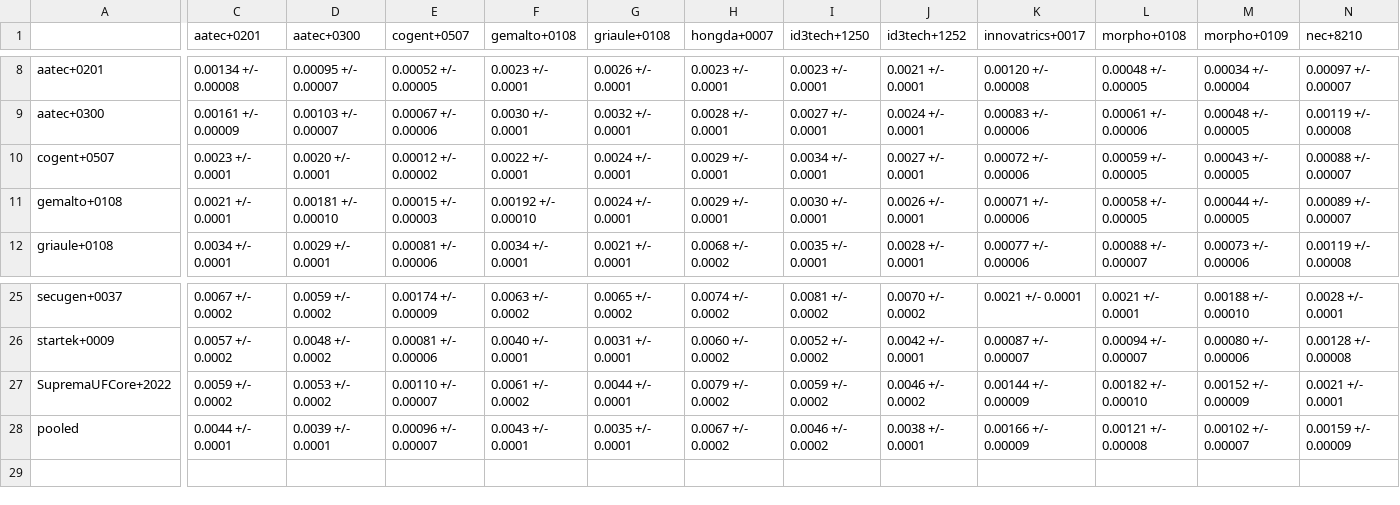
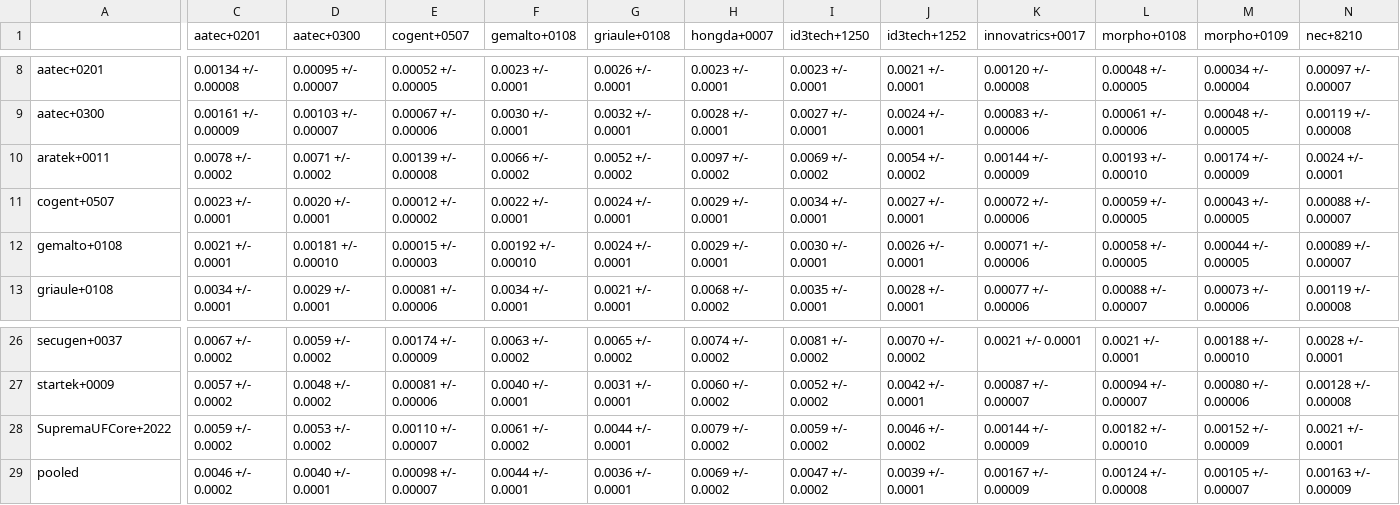
Before and after one commit to usnistgov/minex, a CSV file: results/csvs/minexiii_two_finger_fnmr_fmr_0001.csv, drawn as a sheet; only a part is shown, gaps mark what is left out; addresses are those after the commit; rows hold the shown columns only; the diff covers the shown part only; the diff names each change by its address in the sheet, - before the commit and + after, or states it on an @@ line.

```diff
--- a/results/csvs/minexiii_two_finger_fnmr_fmr_0001.csv
+++ b/results/csvs/minexiii_two_finger_fnmr_fmr_0001.csv
+row 10: aratek+0011 | 0.0078 +/- 0.0002 | 0.0071 +/- 0.0002 | 0.00139 +/- 0.00008 | 0.0066 +/- 0.0002 | 0.0052 +/- 0.0002 | 0.0097 +/- 0.0002 | 0.0069 +/- 0.0002 | 0.0054 +/- 0.0002 | 0.00144 +/- 0.00009 | 0.00193 +/- 0.00010 | 0.00174 +/- 0.00009 | 0.0024 +/- 0.0001
-C29 (aatec+0201): 0.0044 +/- 0.0001
+C29 (aatec+0201): 0.0046 +/- 0.0002
-D29 (aatec+0300): 0.0039 +/- 0.0001
+D29 (aatec+0300): 0.0040 +/- 0.0001
-E29 (cogent+0507): 0.00096 +/- 0.00007
+E29 (cogent+0507): 0.00098 +/- 0.00007
-F29 (gemalto+0108): 0.0043 +/- 0.0001
+F29 (gemalto+0108): 0.0044 +/- 0.0001
-G29 (griaule+0108): 0.0035 +/- 0.0001
+G29 (griaule+0108): 0.0036 +/- 0.0001
-H29 (hongda+0007): 0.0067 +/- 0.0002
+H29 (hongda+0007): 0.0069 +/- 0.0002
-I29 (id3tech+1250): 0.0046 +/- 0.0002
+I29 (id3tech+1250): 0.0047 +/- 0.0002
-J29 (id3tech+1252): 0.0038 +/- 0.0001
+J29 (id3tech+1252): 0.0039 +/- 0.0001
-K29 (innovatrics+0017): 0.00166 +/- 0.00009
+K29 (innovatrics+0017): 0.00167 +/- 0.00009
-L29 (morpho+0108): 0.00121 +/- 0.00008
+L29 (morpho+0108): 0.00124 +/- 0.00008
-M29 (morpho+0109): 0.00102 +/- 0.00007
+M29 (morpho+0109): 0.00105 +/- 0.00007
-N29 (nec+8210): 0.00159 +/- 0.00009
+N29 (nec+8210): 0.00163 +/- 0.00009
```
Also changed, not shown: 2 edited cells elsewhere in this file, results/csvs/minexiii_two_finger_fnmr_fmr_01.csv, 43 other files.
